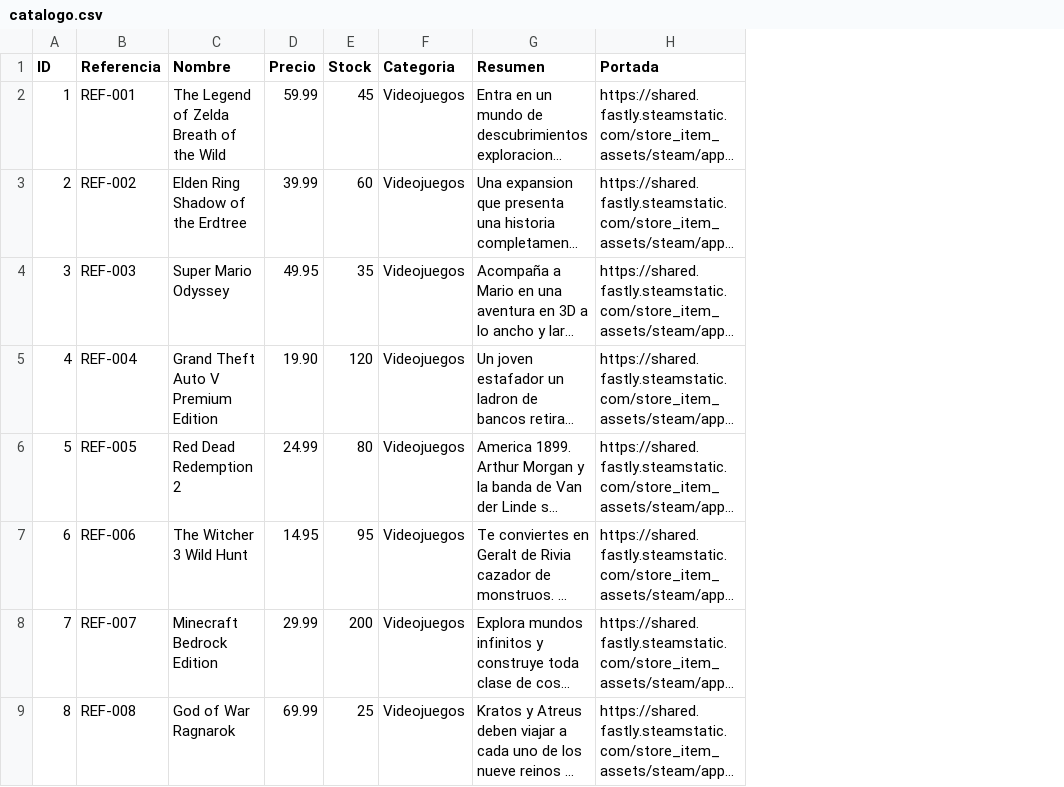
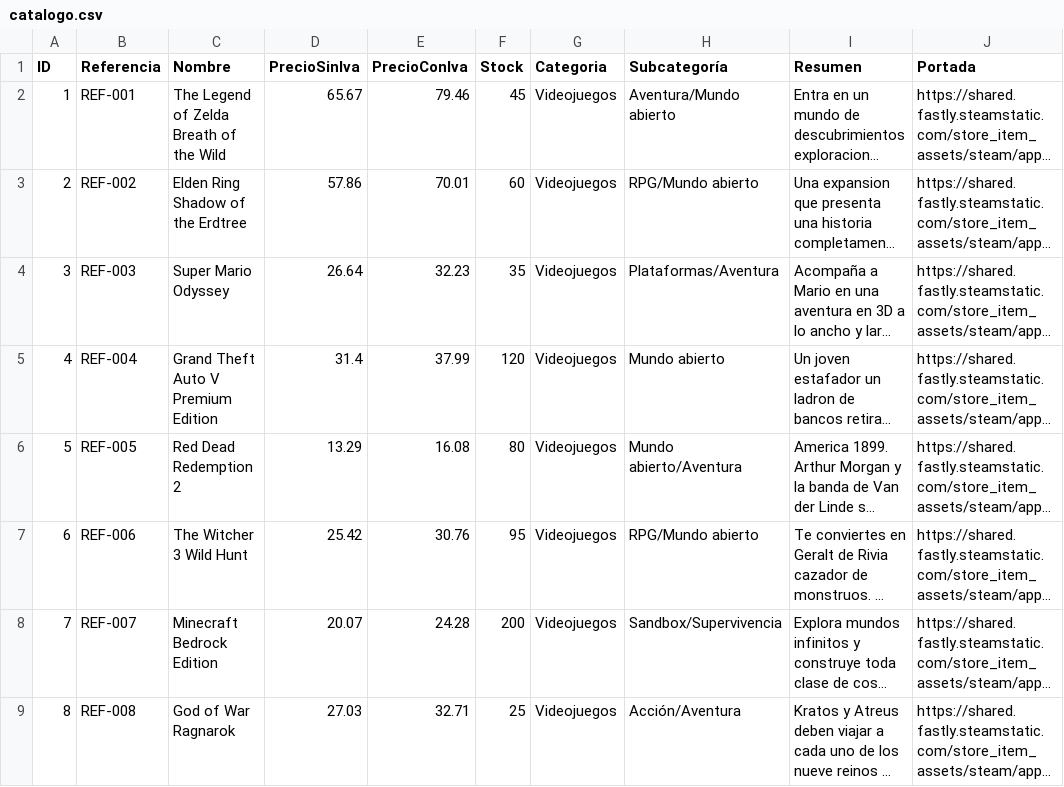
Before and after one commit to sebastianlu-po/PrestaGames, a CSV file: cargarcsv/catalogo.csv, drawn as a sheet; only a part is shown; long unchanged cells end in …; removed rows and columns are numbered as before the commit, all else as after; the diff names each change by its address in the sheet, - before the commit and + after, or states it on an @@ line.

```diff
--- a/cargarcsv/catalogo.csv
+++ b/cargarcsv/catalogo.csv
-column D (Precio), rows 2-9: 59.99 | 39.99 | 49.95 | 19.90 | 24.99 | 14.95 | 29.99 | 69.99
+column D (PrecioSinIva), rows 2-9: 65.67 | 57.86 | 26.64 | 31.4 | 13.29 | 25.42 | 20.07 | 27.03
+column E (PrecioConIva), rows 2-9: 79.46 | 70.01 | 32.23 | 37.99 | 16.08 | 30.76 | 24.28 | 32.71
+column H (Subcategoría), rows 2-9: Aventura/Mundo abierto | RPG/Mundo abierto | Plataformas/Aventura | Mundo abierto | Mundo abierto/Aventura | RPG/Mundo abierto | Sandbox/Supervivencia | Acción/Aventura
```
Also changed, not shown: 1 other file.
